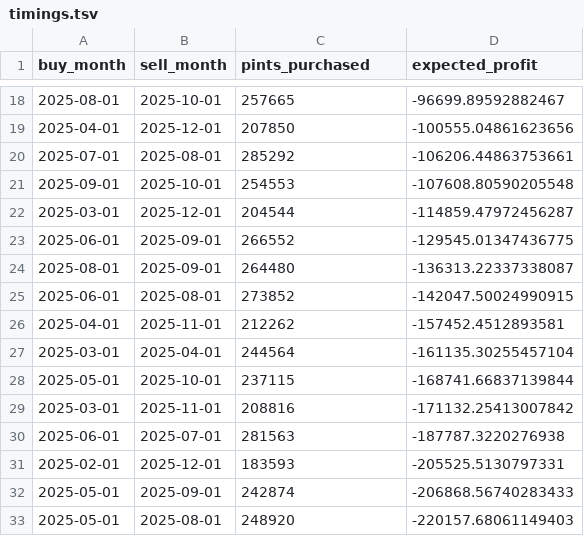
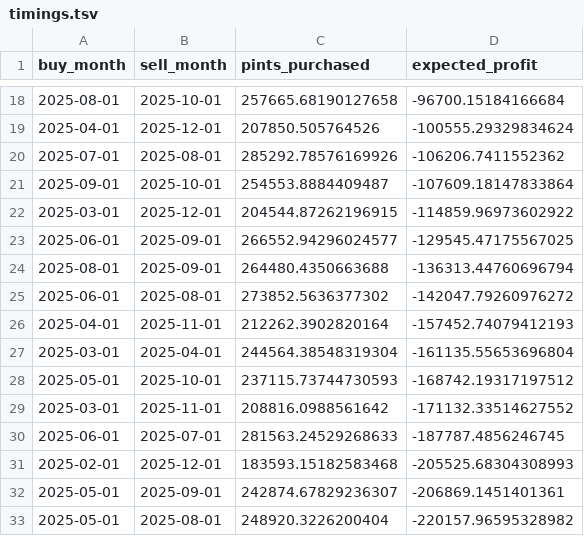
Before and after one commit to jtvon/dx704-project-02, a TSV file: submission/timings.tsv, drawn as a sheet; only a part is shown, gaps mark what is left out; the diff covers the shown part only.

```diff
--- a/submission/timings.tsv
+++ b/submission/timings.tsv
@@ -18,16 +18,16 @@ buy_month	sell_month	pints_purchased	expected_profit
-2025-08-01	2025-10-01	257665	-96699.89592882467
-2025-04-01	2025-12-01	207850	-100555.04861623656
-2025-07-01	2025-08-01	285292	-106206.44863753661
-2025-09-01	2025-10-01	254553	-107608.80590205548
-2025-03-01	2025-12-01	204544	-114859.47972456287
-2025-06-01	2025-09-01	266552	-129545.01347436775
-2025-08-01	2025-09-01	264480	-136313.22337338087
-2025-06-01	2025-08-01	273852	-142047.50024990915
-2025-04-01	2025-11-01	212262	-157452.4512893581
-2025-03-01	2025-04-01	244564	-161135.30255457104
-2025-05-01	2025-10-01	237115	-168741.66837139844
-2025-03-01	2025-11-01	208816	-171132.25413007842
-2025-06-01	2025-07-01	281563	-187787.3220276938
-2025-02-01	2025-12-01	183593	-205525.5130797331
-2025-05-01	2025-09-01	242874	-206868.56740283433
-2025-05-01	2025-08-01	248920	-220157.68061149403
+2025-08-01	2025-10-01	257665.68190127658	-96700.15184166684
+2025-04-01	2025-12-01	207850.505764526	-100555.29329834624
+2025-07-01	2025-08-01	285292.78576169926	-106206.7411552362
+2025-09-01	2025-10-01	254553.8884409487	-107609.18147833864
+2025-03-01	2025-12-01	204544.87262196915	-114859.96973602922
+2025-06-01	2025-09-01	266552.94296024577	-129545.47175567025
+2025-08-01	2025-09-01	264480.4350663688	-136313.44760696794
+2025-06-01	2025-08-01	273852.5636377302	-142047.79260976272
+2025-04-01	2025-11-01	212262.3902820164	-157452.74079412193
+2025-03-01	2025-04-01	244564.38548319304	-161135.55653696804
+2025-05-01	2025-10-01	237115.73744730593	-168742.19317197512
+2025-03-01	2025-11-01	208816.0988561642	-171132.33514627552
+2025-06-01	2025-07-01	281563.24529268633	-187787.4856246745
+2025-02-01	2025-12-01	183593.15182583468	-205525.68304308993
+2025-05-01	2025-09-01	242874.67829236307	-206869.1451401361
+2025-05-01	2025-08-01	248920.3226200404	-220157.96595328982
```
Also changed, not shown: 100 edited cells elsewhere in this file, 2 other files.
